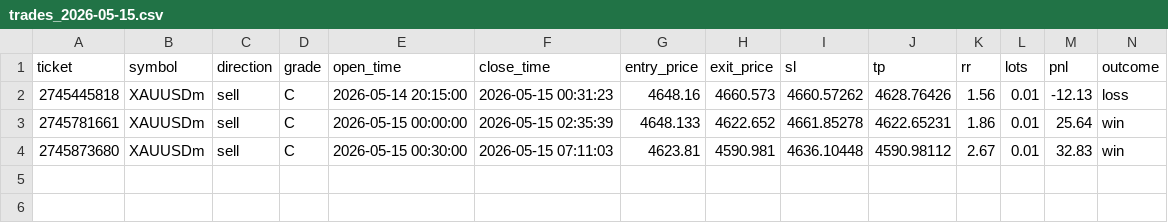
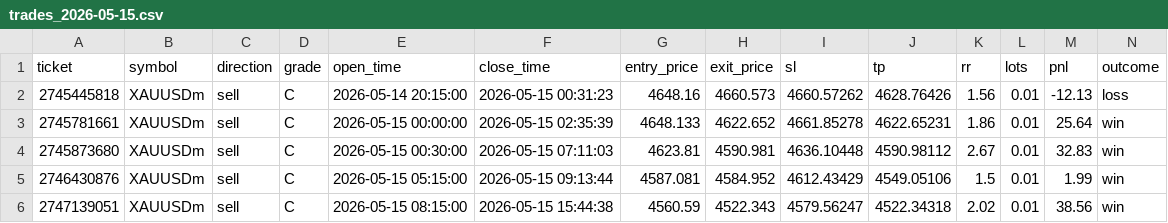
Before and after one commit to AzharJacobs/MT5--ML, a CSV file: logs/trades_2026-05-15.csv, drawn as a sheet; only a part is shown; rows hold the shown columns only; the diff names each change by its address in the sheet, - before the commit and + after, or states it on an @@ line.

```diff
--- a/logs/trades_2026-05-15.csv
+++ b/logs/trades_2026-05-15.csv
+row 5: 2746430876 | XAUUSDm | sell | C | 2026-05-15 05:15:00 | 2026-05-15 09:13:44 | 4587.081 | 4584.952 | 4612.43429 | 4549.05106 | 1.5 | 0.01 | 1.99 | win
+row 6: 2747139051 | XAUUSDm | sell | C | 2026-05-15 08:15:00 | 2026-05-15 15:44:38 | 4560.59 | 4522.343 | 4579.56247 | 4522.34318 | 2.02 | 0.01 | 38.56 | win
```
Also changed, not shown: logs/signals_2026-05-15.csv, 26 other files.
